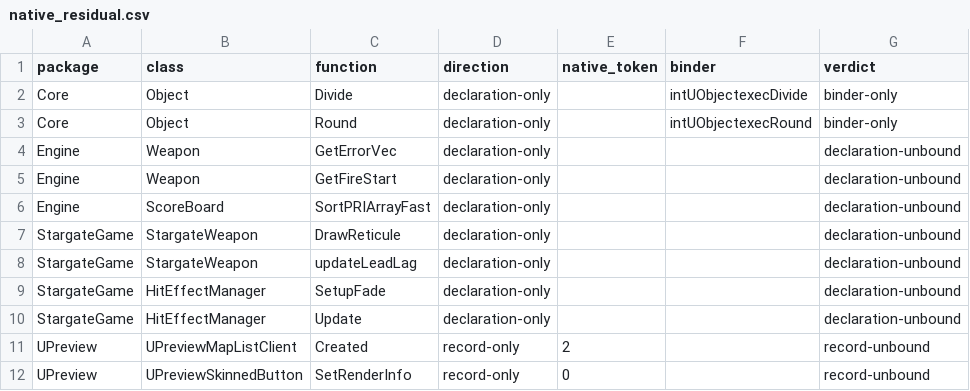
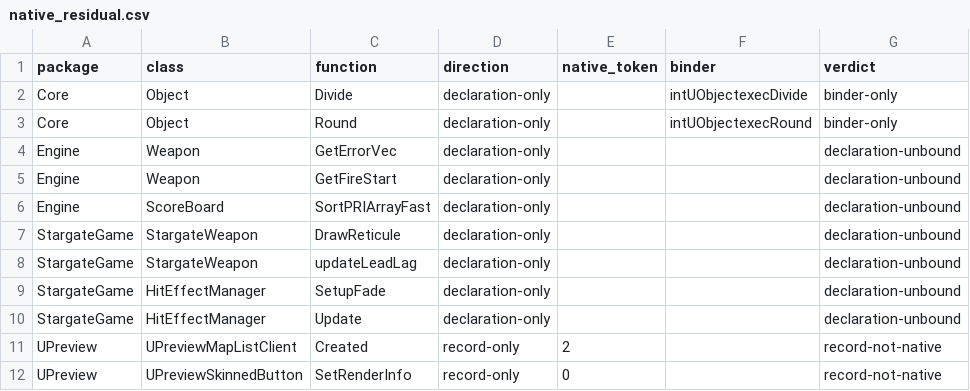
Before and after one commit to jkoehler11/stargate-alliance-decomp, a CSV file: inventory/native_residual.csv, drawn as a sheet.

Commit message:
The residual asks the record own flag word first: UPreview's two rows read record-not-native
`inventory/native_residual.csv` has 11 rows and `inventory/native_tokens.csv` 274, and the row both files left
open -- `UPreview`'s, and the only `unresolved` token among the 274 -- was decided by the record's own flag word in
#573. This makes the residual ask that question itself instead of inheriting `inventory/natives.csv`'s answer.

`tools/native-reconcile.py` now shares `tools/native-record-check.py`'s `read_record`:

* a `record-only` row whose `Function` payload carries no `Native` bit reads **`record-not-native`** instead of
  `record-unbound` -- there is no native record to explain, so the row is the artifact's, not a gap in the class's
  text;
* a token that nothing else explains gets the same basis, so `native_tokens.csv` closes its last `unresolved`.

Measured on the dump:

| artifact | before | now |
|---|---|---|
| `native_residual.csv` | 2 `record-unbound` + 7 `declaration-unbound` + 2 `binder-only` | **2 `record-not-native` + 7 `declaration-unbound` + 2 `binder-only`** |
| `native_tokens.csv` | 166 `text-index` + 107 `operator-expansion` + 1 `unresolved` | **166 + 107 + 1 `record-not-native`, 0 `unresolved`** |

The class-and-text counts are unchanged (96 classes, 685 function records, 683 matched, 9 text-only), because this
decides what a row *is*, not what the text matches. The two rows are `UPreviewMapListClient.Created` (artifact
token 2, record `0x00020002`) and `UPreviewSkinnedButton.SetRenderInfo` (record `0x00020002`) -- `Defined;Public`,
a script function with a body, which is what both class texts declare.

`docs/NATIVE_CLASSES.md`'s residual table had also drifted from its own artifact -- it still listed 2
`text-missing` where the CSV said `record-unbound`; it now carries the four verdicts the tool writes. `docs/NATIVE_VM.md`'s
binder-blind-spot paragraph and `docs/UNKNOWNS.md` U3 record the new verdict, and the `PLAN.md` execution note sits
beside the newest one. `--selftest` covers both new branches on fixtures (18 cases, no dump).

```diff
--- a/inventory/native_residual.csv
+++ b/inventory/native_residual.csv
@@ -10,3 +10,3 @@ StargateGame,HitEffectManager,SetupFade,declaration-only,,,declaration-unbound
 StargateGame,HitEffectManager,Update,declaration-only,,,declaration-unbound
-UPreview,UPreviewMapListClient,Created,record-only,2,,record-unbound
-UPreview,UPreviewSkinnedButton,SetRenderInfo,record-only,0,,record-unbound
+UPreview,UPreviewMapListClient,Created,record-only,2,,record-not-native
+UPreview,UPreviewSkinnedButton,SetRenderInfo,record-only,0,,record-not-native
```
Also changed, not shown: inventory/artifact_hashes.csv, inventory/native_tokens.csv, 6 other files.
